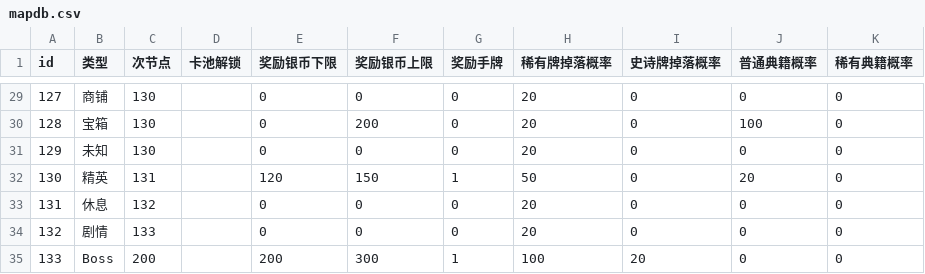
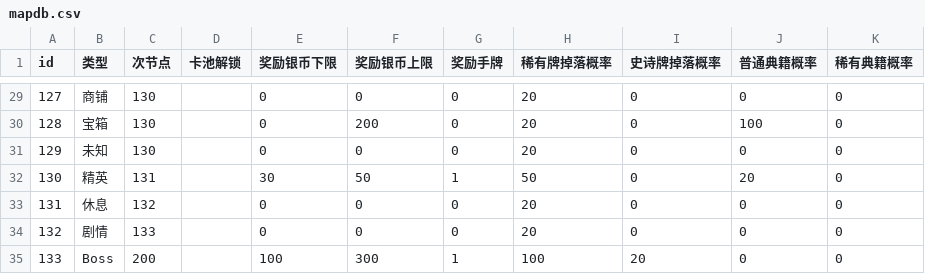
Before and after one commit to 738NGX/SE-LOCM, a CSV file: SE_LOCM/Assets/Database/mapdb.csv, drawn as a sheet; only a part is shown, gaps mark what is left out; the diff covers the shown part only.

```diff
--- a/SE_LOCM/Assets/Database/mapdb.csv
+++ b/SE_LOCM/Assets/Database/mapdb.csv
@@ -31,5 +31,5 @@
 129,未知,130,,0,0,0,20,0,0,0
-130,精英,131,,120,150,1,50,0,20,0
+130,精英,131,,30,50,1,50,0,20,0
 131,休息,132,,0,0,0,20,0,0,0
 132,剧情,133,,0,0,0,20,0,0,0
-133,Boss,200,,200,300,1,100,20,0,0
+133,Boss,200,,100,300,1,100,20,0,0
```
Also changed, not shown: 22 edited cells elsewhere in this file, SE_LOCM/Assets/Database/buffdb.csv, SE_LOCM/Assets/Database/enemydb.csv, 11 other files.
